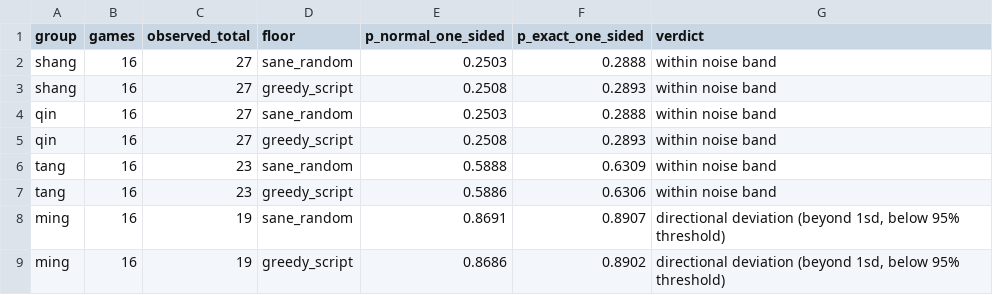
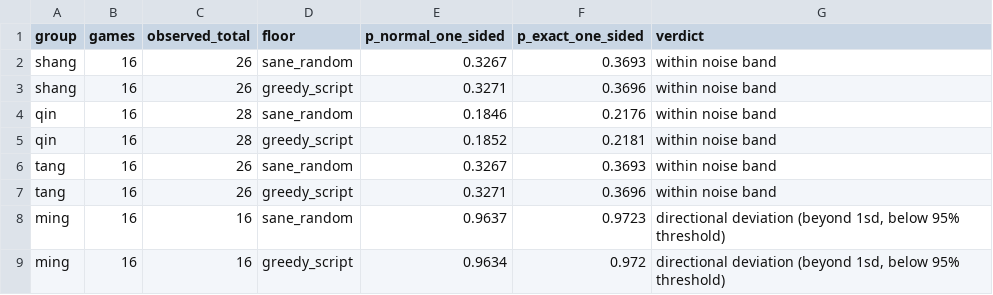
Before and after one commit to apeiria-network/Monopoly-Agent-Battle, a CSV file: stat/courts_analysis.csv, drawn as a sheet.

```diff
--- a/stat/courts_analysis.csv
+++ b/stat/courts_analysis.csv
@@ -1,9 +1,9 @@
 group,games,observed_total,floor,p_normal_one_sided,p_exact_one_sided,verdict
-shang,16,27,sane_random,0.2503,0.2888,within noise band
-shang,16,27,greedy_script,0.2508,0.2893,within noise band
-qin,16,27,sane_random,0.2503,0.2888,within noise band
-qin,16,27,greedy_script,0.2508,0.2893,within noise band
-tang,16,23,sane_random,0.5888,0.6309,within noise band
-tang,16,23,greedy_script,0.5886,0.6306,within noise band
-ming,16,19,sane_random,0.8691,0.8907,"directional deviation (beyond 1sd, below 95% threshold)"
-ming,16,19,greedy_script,0.8686,0.8902,"directional deviation (beyond 1sd, below 95% threshold)"
+shang,16,26,sane_random,0.3267,0.3693,within noise band
+shang,16,26,greedy_script,0.3271,0.3696,within noise band
+qin,16,28,sane_random,0.1846,0.2176,within noise band
+qin,16,28,greedy_script,0.1852,0.2181,within noise band
+tang,16,26,sane_random,0.3267,0.3693,within noise band
+tang,16,26,greedy_script,0.3271,0.3696,within noise band
+ming,16,16,sane_random,0.9637,0.9723,"directional deviation (beyond 1sd, below 95% threshold)"
+ming,16,16,greedy_script,0.9634,0.972,"directional deviation (beyond 1sd, below 95% threshold)"
```
Also changed, not shown: stat/effect_size.csv, 2 other files.
